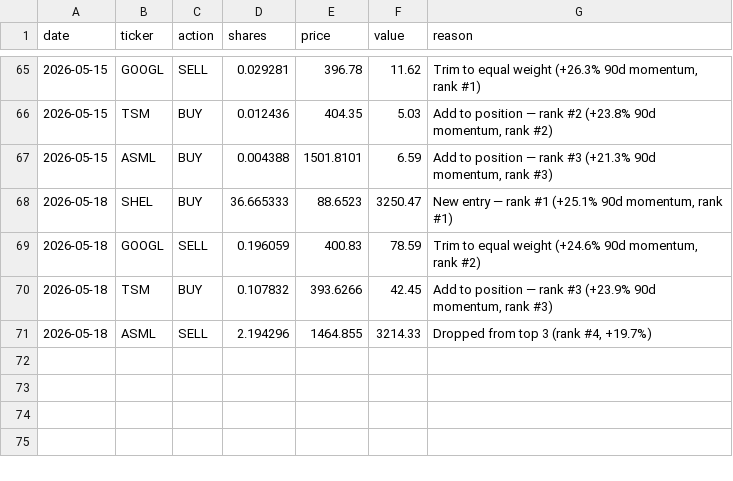
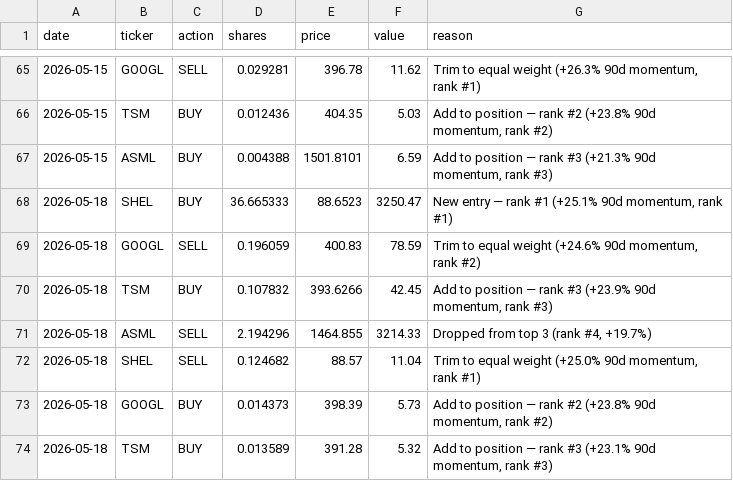
Before and after one commit to gustavwrisberg/paper-trader, a CSV file: trade_log_daily.csv, drawn as a sheet; only a part is shown, gaps mark what is left out; the diff names each change by its address in the sheet, - before the commit and + after, or states it on an @@ line.

```diff
--- a/trade_log_daily.csv
+++ b/trade_log_daily.csv
+row 72: 2026-05-18 | SHEL | SELL | 0.124682 | 88.57 | 11.04 | Trim to equal weight (+25.0% 90d momentum, rank #1)
+row 73: 2026-05-18 | GOOGL | BUY | 0.014373 | 398.39 | 5.73 | Add to position — rank #2 (+23.8% 90d momentum, rank #2)
+row 74: 2026-05-18 | TSM | BUY | 0.013589 | 391.28 | 5.32 | Add to position — rank #3 (+23.1% 90d momentum, rank #3)
```
Also changed, not shown: performance_log_daily.csv, 2 other files.
